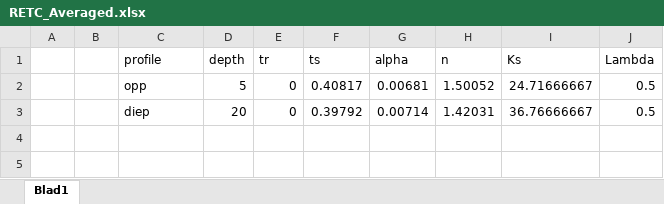
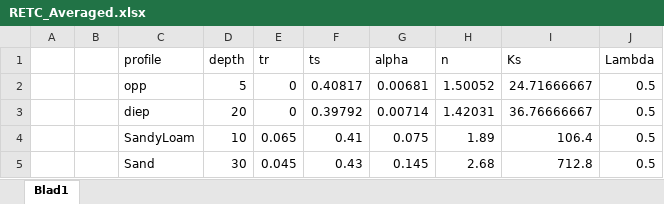
Before and after one commit to braspenninga/Jupyter-scripts, an Excel workbook: RETC_Averaged.xlsx, sheet Blad1, drawn as a sheet; values as stored, in another font and other column widths than the file's, no borders; the diff names each change by its address in the sheet, - before the commit and + after, or states it on an @@ line.

```diff
--- a/RETC_Averaged.xlsx (sheet Blad1)
+++ b/RETC_Averaged.xlsx (sheet Blad1)
+row 4:  |  | SandyLoam | 10 | 0.065 | 0.41 | 0.075 | 1.89 | 106.4 | 0.5
+row 5:  |  | Sand | 30 | 0.045 | 0.43 | 0.145 | 2.68 | 712.8 | 0.5
```
Also changed, not shown: RawSignals.xlsx, saved_file.xlsx, 11 other files.
